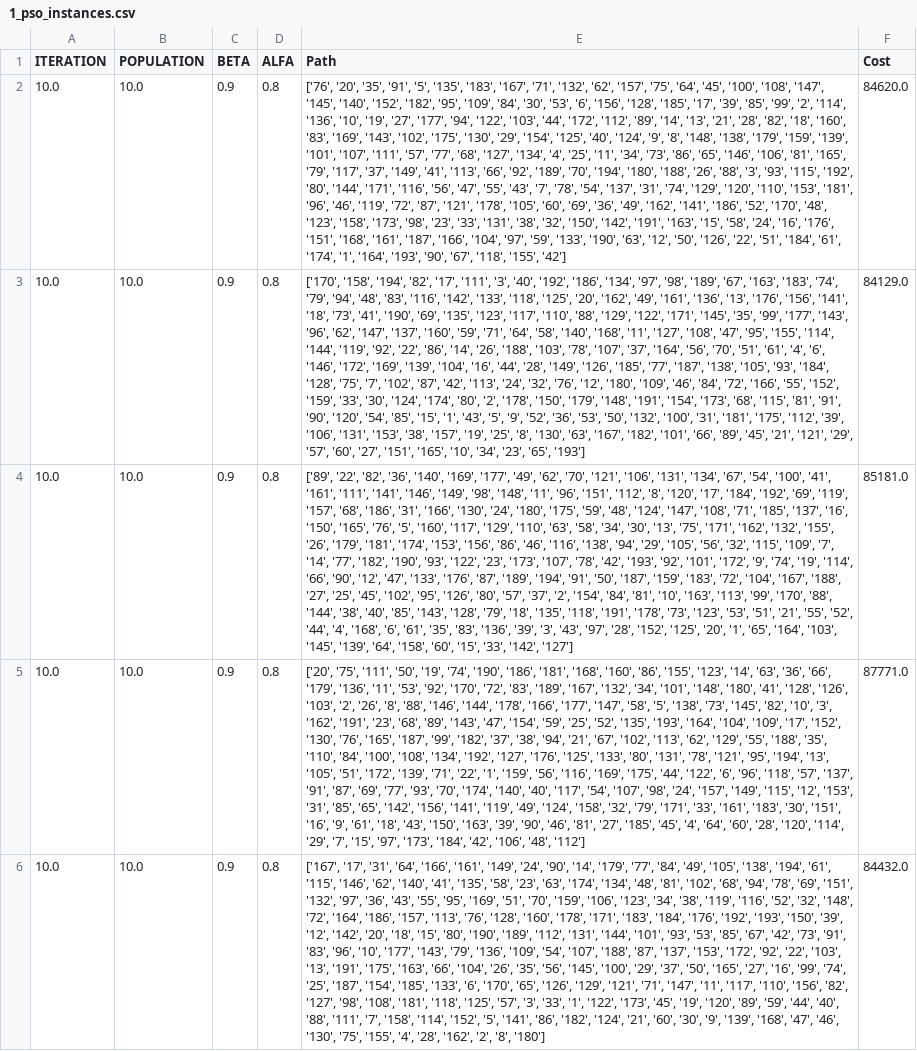
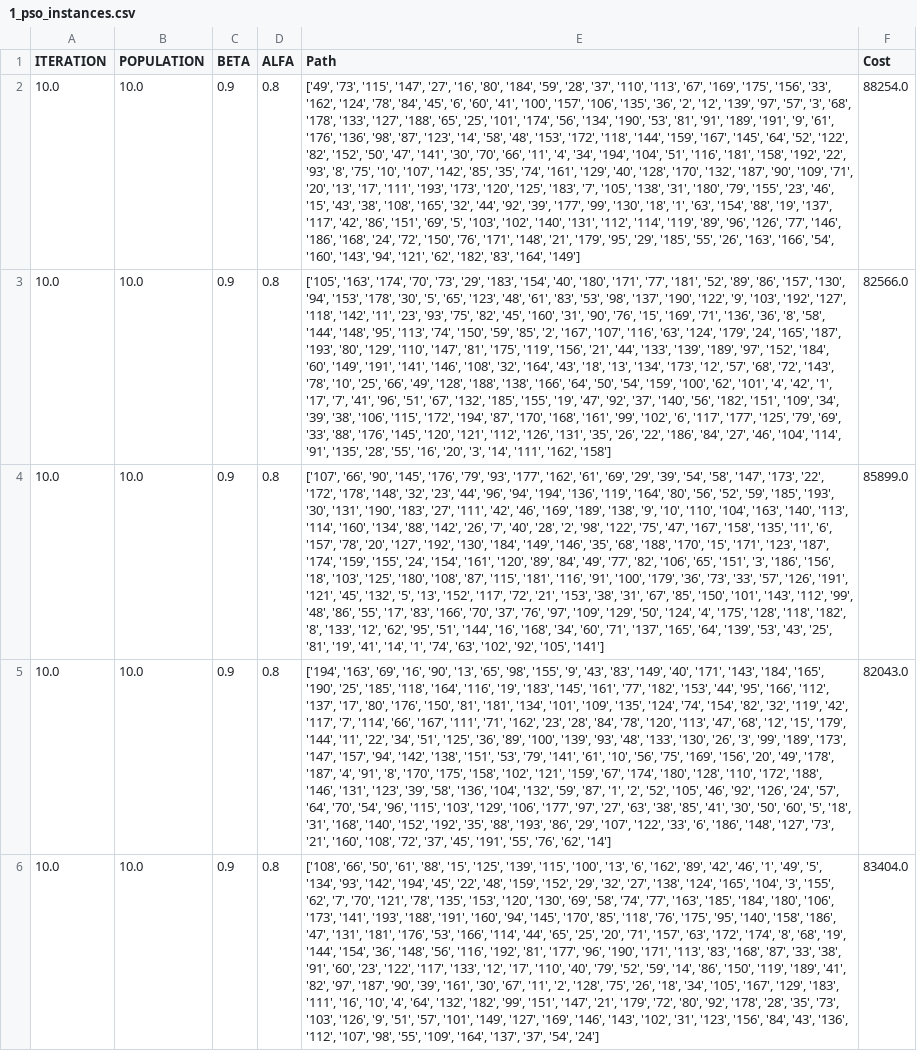
Before and after one commit to MineMore-FYP/TravellingSalesmanProblem, a CSV file: PSO-GA/savedFiles/1_pso_instances.csv, drawn as a sheet; only a part is shown; the diff covers the shown part only; the diff names each change by its address in the sheet, - before the commit and + after, or states it on an @@ line.

```diff
--- a/PSO-GA/savedFiles/1_pso_instances.csv
+++ b/PSO-GA/savedFiles/1_pso_instances.csv
-E2 (Path): ['76', '20', '35', '91', '5', '135', '183', '167', '71', '132', '62', '157', '75', '64', '45', '100', '108', '147', '145', '140', '152', '182', '95', '109', '84', '30', '53', '6', '156', '128', '185', '17', '39', '85', '99', '2', '114', '136', '10', '19', '27', '177', '94', '122', '103', '44', '172', '112', '89', '14', '13', '21', '28', '82', '18', '160', '83', '169', '143', '102', '175', '130', '29', '154', '125', '40', '124', '9', '8', '148', '138', '179', '159', '139', '101', '107', '111', '57', '77', '68', '127', '134', '4', '25', '11', '34', '73', '86', '65', '146', '106', '81', '165', '79', '117', '37', '149', '41', '113', '66', '92', '189', '70', '194', '180', '188', '26', '88', '3', '93', '115', '192', '80', '144', '171', '116', '56', '47', '55', '43', '7', '78', '54', '137', '31', '74', '129', '120', '110', '153', '181', '96', '46', '119', '72', '87', '121', '178', '105', '60', '69', '36', '49', '162', '141', '186', '52', '170', '48', '123', '158', '173', '98', '23', '33', '131', '38', '32', '150', '142', '191', '163', '15', '58', '24', '16', '176', '151', '168', '161', '187', '166', '104', '97', '59', '133', '190', '63', '12', '50', '126', '22', '51', '184', '61', '174', '1', '164', '193', '90', '67', '118', '155', '42']
+E2 (Path): ['49', '73', '115', '147', '27', '16', '80', '184', '59', '28', '37', '110', '113', '67', '169', '175', '156', '33', '162', '124', '78', '84', '45', '6', '60', '41', '100', '157', '106', '135', '36', '2', '12', '139', '97', '57', '3', '68', '178', '133', '127', '188', '65', '25', '101', '174', '56', '134', '190', '53', '81', '91', '189', '191', '9', '61', '176', '136', '98', '87', '123', '14', '58', '48', '153', '172', '118', '144', '159', '167', '145', '64', '52', '122', '82', '152', '50', '47', '141', '30', '70', '66', '11', '4', '34', '194', '104', '51', '116', '181', '158', '192', '22', '93', '8', '75', '10', '107', '142', '85', '35', '74', '161', '129', '40', '128', '170', '132', '187', '90', '109', '71', '20', '13', '17', '111', '193', '173', '120', '125', '183', '7', '105', '138', '31', '180', '79', '155', '23', '46', '15', '43', '38', '108', '165', '32', '44', '92', '39', '177', '99', '130', '18', '1', '63', '154', '88', '19', '137', '117', '42', '86', '151', '69', '5', '103', '102', '140', '131', '112', '114', '119', '89', '96', '126', '77', '146', '186', '168', '24', '72', '150', '76', '171', '148', '21', '179', '95', '29', '185', '55', '26', '163', '166', '54', '160', '143', '94', '121', '62', '182', '83', '164', '149']
-F2 (Cost): 84620.0
+F2 (Cost): 88254.0
-E3 (Path): ['170', '158', '194', '82', '17', '111', '3', '40', '192', '186', '134', '97', '98', '189', '67', '163', '183', '74', '79', '94', '48', '83', '116', '142', '133', '118', '125', '20', '162', '49', '161', '136', '13', '176', '156', '141', '18', '73', '41', '190', '69', '135', '123', '117', '110', '88', '129', '122', '171', '145', '35', '99', '177', '143', '96', '62', '147', '137', '160', '59', '71', '64', '58', '140', '168', '11', '127', '108', '47', '95', '155', '114', '144', '119', '92', '22', '86', '14', '26', '188', '103', '78', '107', '37', '164', '56', '70', '51', '61', '4', '6', '146', '172', '169', '139', '104', '16', '44', '28', '149', '126', '185', '77', '187', '138', '105', '93', '184', '128', '75', '7', '102', '87', '42', '113', '24', '32', '76', '12', '180', '109', '46', '84', '72', '166', '55', '152', '159', '33', '30', '124', '174', '80', '2', '178', '150', '179', '148', '191', '154', '173', '68', '115', '81', '91', '90', '120', '54', '85', '15', '1', '43', '5', '9', '52', '36', '53', '50', '132', '100', '31', '181', '175', '112', '39', '106', '131', '153', '38', '157', '19', '25', '8', '130', '63', '167', '182', '101', '66', '89', '45', '21', '121', '29', '57', '60', '27', '151', '165', '10', '34', '23', '65', '193']
+E3 (Path): ['105', '163', '174', '70', '73', '29', '183', '154', '40', '180', '171', '77', '181', '52', '89', '86', '157', '130', '94', '153', '178', '30', '5', '65', '123', '48', '61', '83', '53', '98', '137', '190', '122', '9', '103', '192', '127', '118', '142', '11', '23', '93', '75', '82', '45', '160', '31', '90', '76', '15', '169', '71', '136', '36', '8', '58', '144', '148', '95', '113', '74', '150', '59', '85', '2', '167', '107', '116', '63', '124', '179', '24', '165', '187', '193', '80', '129', '110', '147', '81', '175', '119', '156', '21', '44', '133', '139', '189', '97', '152', '184', '60', '149', '191', '141', '146', '108', '32', '164', '43', '18', '13', '134', '173', '12', '57', '68', '72', '143', '78', '10', '25', '66', '49', '128', '188', '138', '166', '64', '50', '54', '159', '100', '62', '101', '4', '42', '1', '17', '7', '41', '96', '51', '67', '132', '185', '155', '19', '47', '92', '37', '140', '56', '182', '151', '109', '34', '39', '38', '106', '115', '172', '194', '87', '170', '168', '161', '99', '102', '6', '117', '177', '125', '79', '69', '33', '88', '176', '145', '120', '121', '112', '126', '131', '35', '26', '22', '186', '84', '27', '46', '104', '114', '91', '135', '28', '55', '16', '20', '3', '14', '111', '162', '158']
-F3 (Cost): 84129.0
+F3 (Cost): 82566.0
-E4 (Path): ['89', '22', '82', '36', '140', '169', '177', '49', '62', '70', '121', '106', '131', '134', '67', '54', '100', '41', '161', '111', '141', '146', '149', '98', '148', '11', '96', '151', '112', '8', '120', '17', '184', '192', '69', '119', '157', '68', '186', '31', '166', '130', '24', '180', '175', '59', '48', '124', '147', '108', '71', '185', '137', '16', '150', '165', '76', '5', '160', '117', '129', '110', '63', '58', '34', '30', '13', '75', '171', '162', '132', '155', '26', '179', '181', '174', '153', '156', '86', '46', '116', '138', '94', '29', '105', '56', '32', '115', '109', '7', '14', '77', '182', '190', '93', '122', '23', '173', '107', '78', '42', '193', '92', '101', '172', '9', '74', '19', '114', '66', '90', '12', '47', '133', '176', '87', '189', '194', '91', '50', '187', '159', '183', '72', '104', '167', '188', '27', '25', '45', '102', '95', '126', '80', '57', '37', '2', '154', '84', '81', '10', '163', '113', '99', '170', '88', '144', '38', '40', '85', '143', '128', '79', '18', '135', '118', '191', '178', '73', '123', '53', '51', '21', '55', '52', '44', '4', '168', '6', '61', '35', '83', '136', '39', '3', '43', '97', '28', '152', '125', '20', '1', '65', '164', '103', '145', '139', '64', '158', '60', '15', '33', '142', '127']
+E4 (Path): ['107', '66', '90', '145', '176', '79', '93', '177', '162', '61', '69', '29', '39', '54', '58', '147', '173', '22', '172', '178', '148', '32', '23', '44', '96', '94', '194', '136', '119', '164', '80', '56', '52', '59', '185', '193', '30', '131', '190', '183', '27', '111', '42', '46', '169', '189', '138', '9', '10', '110', '104', '163', '140', '113', '114', '160', '134', '88', '142', '26', '7', '40', '28', '2', '98', '122', '75', '47', '167', '158', '135', '11', '6', '157', '78', '20', '127', '192', '130', '184', '149', '146', '35', '68', '188', '170', '15', '171', '123', '187', '174', '159', '155', '24', '154', '161', '120', '89', '84', '49', '77', '82', '106', '65', '151', '3', '186', '156', '18', '103', '125', '180', '108', '87', '115', '181', '116', '91', '100', '179', '36', '73', '33', '57', '126', '191', '121', '45', '132', '5', '13', '152', '117', '72', '21', '153', '38', '31', '67', '85', '150', '101', '143', '112', '99', '48', '86', '55', '17', '83', '166', '70', '37', '76', '97', '109', '129', '50', '124', '4', '175', '128', '118', '182', '8', '133', '12', '62', '95', '51', '144', '16', '168', '34', '60', '71', '137', '165', '64', '139', '53', '43', '25', '81', '19', '41', '14', '1', '74', '63', '102', '92', '105', '141']
-F4 (Cost): 85181.0
+F4 (Cost): 85899.0
-E5 (Path): ['20', '75', '111', '50', '19', '74', '190', '186', '181', '168', '160', '86', '155', '123', '14', '63', '36', '66', '179', '136', '11', '53', '92', '170', '72', '83', '189', '167', '132', '34', '101', '148', '180', '41', '128', '126', '103', '2', '26', '8', '88', '146', '144', '178', '166', '177', '147', '58', '5', '138', '73', '145', '82', '10', '3', '162', '191', '23', '68', '89', '143', '47', '154', '59', '25', '52', '135', '193', '164', '104', '109', '17', '152', '130', '76', '165', '187', '99', '182', '37', '38', '94', '21', '67', '102', '113', '62', '129', '55', '188', '35', '110', '84', '100', '108', '134', '192', '127', '176', '125', '133', '80', '131', '78', '121', '95', '194', '13', '105', '51', '172', '139', '71', '22', '1', '159', '56', '116', '169', '175', '44', '122', '6', '96', '118', '57', '137', '91', '87', '69', '77', '93', '70', '174', '140', '40', '117', '54', '107', '98', '24', '157', '149', '115', '12', '153', '31', '85', '65', '142', '156', '141', '119', '49', '124', '158', '32', '79', '171', '33', '161', '183', '30', '151', '16', '9', '61', '18', '43', '150', '163', '39', '90', '46', '81', '27', '185', '45', '4', '64', '60', '28', '120', '114', '29', '7', '15', '97', '173', '184', '42', '106', '48', '112']
+E5 (Path): ['194', '163', '69', '16', '90', '13', '65', '98', '155', '9', '43', '83', '149', '40', '171', '143', '184', '165', '190', '25', '185', '118', '164', '116', '19', '183', '145', '161', '77', '182', '153', '44', '95', '166', '112', '137', '17', '80', '176', '150', '81', '181', '134', '101', '109', '135', '124', '74', '154', '82', '32', '119', '42', '117', '7', '114', '66', '167', '111', '71', '162', '23', '28', '84', '78', '120', '113', '47', '68', '12', '15', '179', '144', '11', '22', '34', '51', '125', '36', '89', '100', '139', '93', '48', '133', '130', '26', '3', '99', '189', '173', '147', '157', '94', '142', '138', '151', '53', '79', '141', '61', '10', '56', '75', '169', '156', '20', '49', '178', '187', '4', '91', '8', '170', '175', '158', '102', '121', '159', '67', '174', '180', '128', '110', '172', '188', '146', '131', '123', '39', '58', '136', '104', '132', '59', '87', '1', '2', '52', '105', '46', '92', '126', '24', '57', '64', '70', '54', '96', '115', '103', '129', '106', '177', '97', '27', '63', '38', '85', '41', '30', '50', '60', '5', '18', '31', '168', '140', '152', '192', '35', '88', '193', '86', '29', '107', '122', '33', '6', '186', '148', '127', '73', '21', '160', '108', '72', '37', '45', '191', '55', '76', '62', '14']
-F5 (Cost): 87771.0
+F5 (Cost): 82043.0
-E6 (Path): ['167', '17', '31', '64', '166', '161', '149', '24', '90', '14', '179', '77', '84', '49', '105', '138', '194', '61', '115', '146', '62', '140', '41', '135', '58', '23', '63', '174', '134', '48', '81', '102', '68', '94', '78', '69', '151', '132', '97', '36', '43', '55', '95', '169', '51', '70', '159', '106', '123', '34', '38', '119', '116', '52', '32', '148', '72', '164', '186', '157', '113', '76', '128', '160', '178', '171', '183', '184', '176', '192', '193', '150', '39', '12', '142', '20', '18', '15', '80', '190', '189', '112', '131', '144', '101', '93', '53', '85', '67', '42', '73', '91', '83', '96', '10', '177', '143', '79', '136', '109', '54', '107', '188', '87', '137', '153', '172', '92', '22', '103', '13', '191', '175', '163', '66', '104', '26', '35', '56', '145', '100', '29', '37', '50', '165', '27', '16', '99', '74', '25', '187', '154', '185', '133', '6', '170', '65', '126', '129', '121', '71', '147', '11', '117', '110', '156', '82', '127', '98', '108', '181', '118', '125', '57', '3', '33', '1', '122', '173', '45', '19', '120', '89', '59', '44', '40', '88', '111', '7', '158', '114', '152', '5', '141', '86', '182', '124', '21', '60', '30', '9', '139', '168', '47', '46', '130', '75', '155', '4', '28', '162', '2', '8', '180']
+E6 (Path): ['108', '66', '50', '61', '88', '15', '125', '139', '115', '100', '13', '6', '162', '89', '42', '46', '1', '49', '5', '134', '93', '142', '194', '45', '22', '48', '159', '152', '29', '32', '27', '138', '124', '165', '104', '3', '155', '62', '7', '70', '121', '78', '135', '153', '120', '130', '69', '58', '74', '77', '163', '185', '184', '180', '106', '173', '141', '193', '188', '191', '160', '94', '145', '170', '85', '118', '76', '175', '95', '140', '158', '186', '47', '131', '181', '176', '53', '166', '114', '44', '65', '25', '20', '71', '157', '63', '172', '174', '8', '68', '19', '144', '154', '36', '148', '56', '116', '192', '81', '177', '96', '190', '171', '113', '83', '168', '87', '33', '38', '91', '60', '23', '122', '117', '133', '12', '17', '110', '40', '79', '52', '59', '14', '86', '150', '119', '189', '41', '82', '97', '187', '90', '39', '161', '30', '67', '11', '2', '128', '75', '26', '18', '34', '105', '167', '129', '183', '111', '16', '10', '4', '64', '132', '182', '99', '151', '147', '21', '179', '72', '80', '92', '178', '28', '35', '73', '103', '126', '9', '51', '57', '101', '149', '127', '169', '146', '143', '102', '31', '123', '156', '84', '43', '136', '112', '107', '98', '55', '109', '164', '137', '37', '54', '24']
-F6 (Cost): 84432.0
+F6 (Cost): 83404.0
```
Also changed, not shown: 10 edited cells elsewhere in this file, PSO-GA/savedFiles/2_pso_instances.csv, 8 other files.
